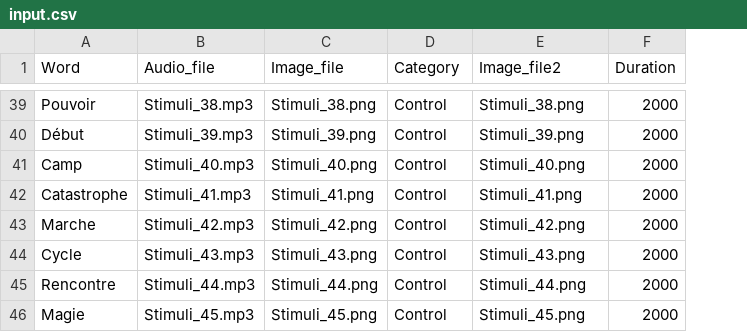
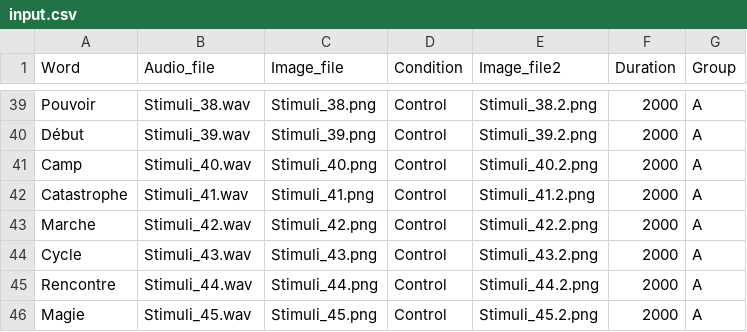
Before and after one commit to clee630/LNG6570-Mid-Term_Project, a CSV file: chunk_includes/input.csv, drawn as a sheet; only a part is shown, gaps mark what is left out; the diff covers the shown part only; the diff names each change by its address in the sheet, - before the commit and + after, or states it on an @@ line.

```diff
--- a/chunk_includes/input.csv
+++ b/chunk_includes/input.csv
+column G (Group), rows 39-46: all A
-D1: Category
+D1: Condition
-B39 (Audio_file): Stimuli_38.mp3
+B39 (Audio_file): Stimuli_38.wav
-E39 (Image_file2): Stimuli_38.png
+E39 (Image_file2): Stimuli_38.2.png
-B40 (Audio_file): Stimuli_39.mp3
+B40 (Audio_file): Stimuli_39.wav
-E40 (Image_file2): Stimuli_39.png
+E40 (Image_file2): Stimuli_39.2.png
-B41 (Audio_file): Stimuli_40.mp3
+B41 (Audio_file): Stimuli_40.wav
-E41 (Image_file2): Stimuli_40.png
+E41 (Image_file2): Stimuli_40.2.png
-B42 (Audio_file): Stimuli_41.mp3
+B42 (Audio_file): Stimuli_41.wav
-E42 (Image_file2): Stimuli_41.png
+E42 (Image_file2): Stimuli_41.2.png
-B43 (Audio_file): Stimuli_42.mp3
+B43 (Audio_file): Stimuli_42.wav
-E43 (Image_file2): Stimuli_42.png
+E43 (Image_file2): Stimuli_42.2.png
-B44 (Audio_file): Stimuli_43.mp3
+B44 (Audio_file): Stimuli_43.wav
-E44 (Image_file2): Stimuli_43.png
+E44 (Image_file2): Stimuli_43.2.png
-B45 (Audio_file): Stimuli_44.mp3
+B45 (Audio_file): Stimuli_44.wav
-E45 (Image_file2): Stimuli_44.png
+E45 (Image_file2): Stimuli_44.2.png
-B46 (Audio_file): Stimuli_45.mp3
+B46 (Audio_file): Stimuli_45.wav
-E46 (Image_file2): Stimuli_45.png
+E46 (Image_file2): Stimuli_45.2.png
```
Also changed, not shown: 62 edited cells elsewhere in this file.
